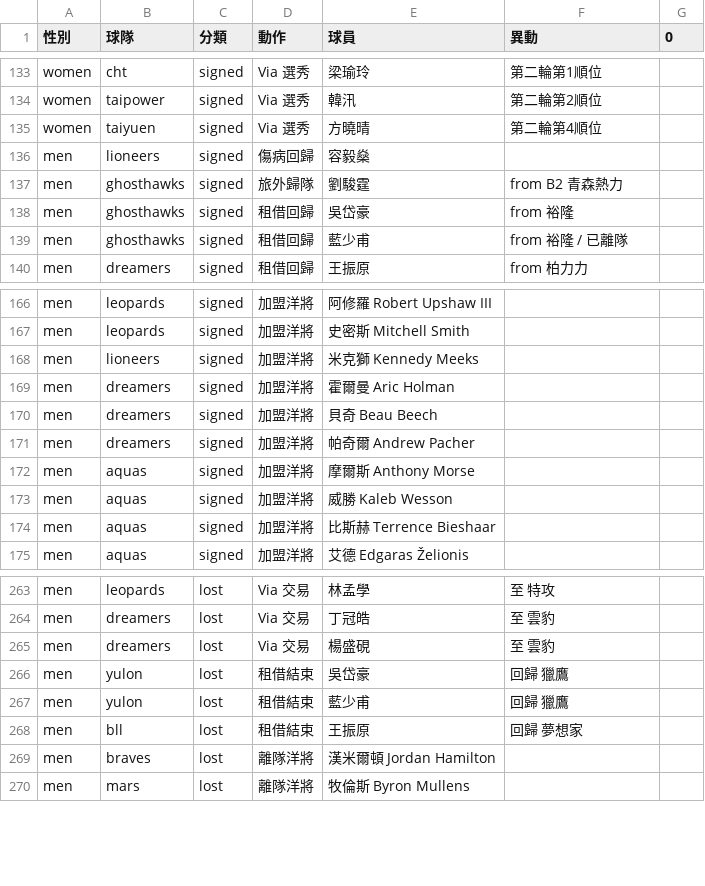
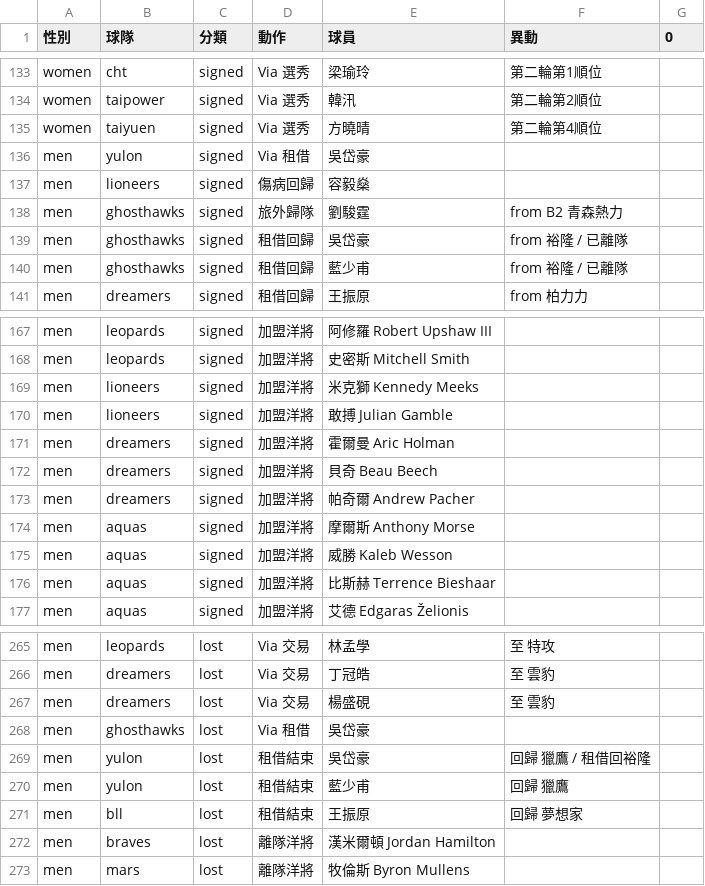
Before and after one commit to SamBasketballTW/sambball, a CSV file: data/movements.csv, drawn as a sheet; only a part is shown, gaps mark what is left out.

```diff
--- a/data/movements.csv
+++ b/data/movements.csv
@@ -135,5 +135,6 @@ women,taipower,signed,Via 選秀,韓汛,第二輪第2順位,
 women,taiyuen,signed,Via 選秀,方曉晴,第二輪第4順位,
+men,yulon,signed,Via 租借,吳岱豪,,
 men,lioneers,signed,傷病回歸,容毅燊,,
 men,ghosthawks,signed,旅外歸隊,劉駿霆,from B2 青森熱力,
-men,ghosthawks,signed,租借回歸,吳岱豪,from 裕隆,
+men,ghosthawks,signed,租借回歸,吳岱豪,from 裕隆 / 已離隊,
 men,ghosthawks,signed,租借回歸,藍少甫,from 裕隆 / 已離隊,
@@ -168,2 +169,3 @@ men,leopards,signed,加盟洋將,史密斯 Mitchell Smith,,
 men,lioneers,signed,加盟洋將,米克獅 Kennedy Meeks,,
+men,lioneers,signed,加盟洋將,敢搏 Julian Gamble,,
 men,dreamers,signed,加盟洋將,霍爾曼 Aric Holman,,
@@ -265,3 +267,4 @@ men,dreamers,lost,Via 交易,丁冠皓,至 雲豹,
 men,dreamers,lost,Via 交易,楊盛硯,至 雲豹,
-men,yulon,lost,租借結束,吳岱豪,回歸 獵鷹,
+men,ghosthawks,lost,Via 租借,吳岱豪,,
+men,yulon,lost,租借結束,吳岱豪,回歸 獵鷹 / 租借回裕隆,
 men,yulon,lost,租借結束,藍少甫,回歸 獵鷹,
```
Also changed, not shown: data/players.csv, 1 other file.
